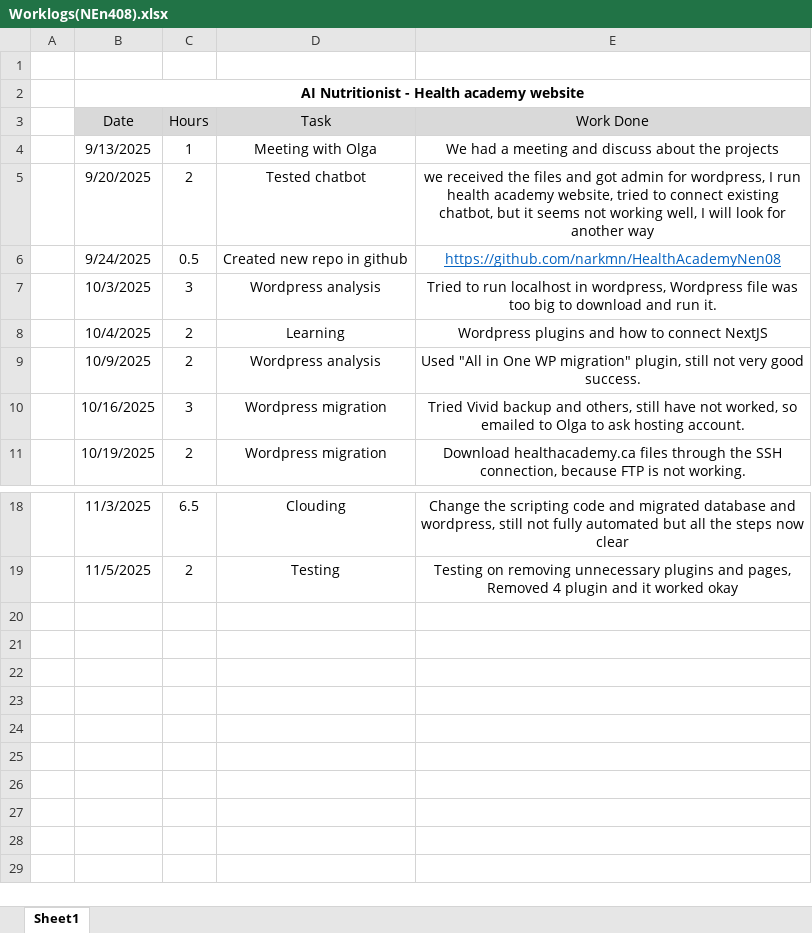
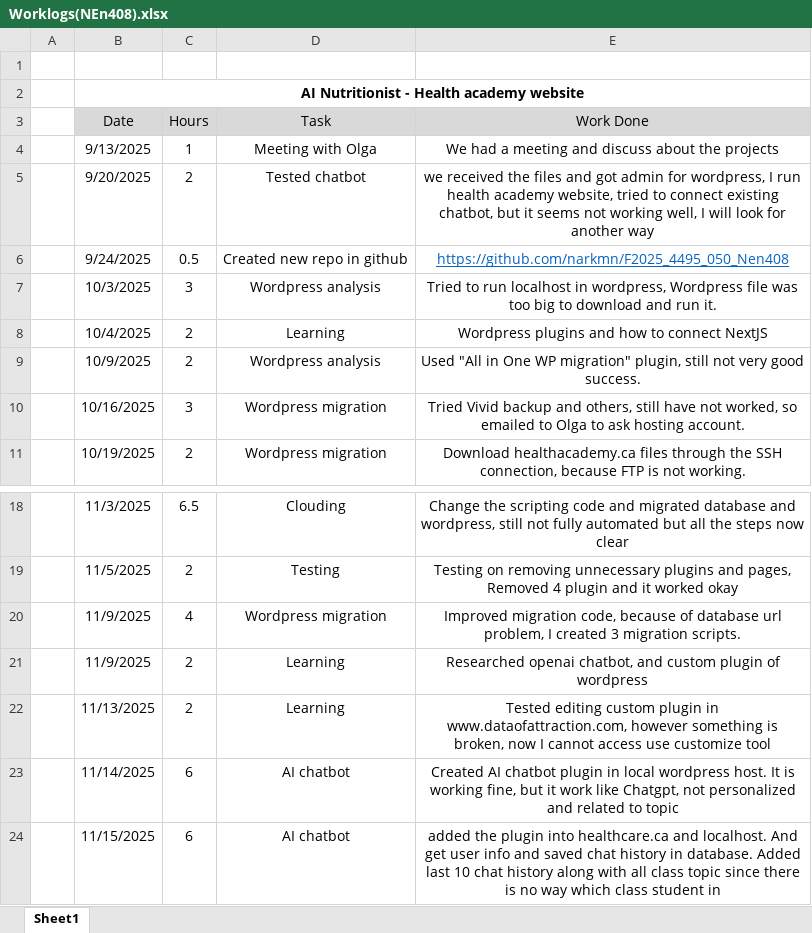
Before and after one commit to narkmn/F2025_4495_050_Nen408, an Excel workbook: Document/Worklogs(NEn408).xlsx, sheet Sheet1, drawn as a sheet; only a part is shown, gaps mark what is left out; values as stored, in another font and other column widths than the file's, no borders; the diff names each change by its address in the sheet, - before the commit and + after, or states it on an @@ line.

```diff
--- a/Document/Worklogs(NEn408).xlsx (sheet Sheet1)
+++ b/Document/Worklogs(NEn408).xlsx (sheet Sheet1)
-E6 (Work Done): https://github.com/narkmn/HealthAcademyNen08
+E6 (Work Done): https://github.com/narkmn/F2025_4495_050_Nen408
+row 20:  | 11/9/2025 | 4 | Wordpress migration | Improved migration code, because of database url problem, I created 3 migration scripts.
+row 21:  | 11/9/2025 | 2 | Learning | Researched openai chatbot, and custom plugin of wordpress
+row 22:  | 11/13/2025 | 2 | Learning | Tested editing custom plugin in www.dataofattraction.com, however something is broken, now I cannot access use customize tool
+row 23:  | 11/14/2025 | 6 | AI chatbot | Created AI chatbot plugin in local wordpress host. It is working fine, but it work like Chatgpt, not personalized and related to topic
+row 24:  | 11/15/2025 | 6 | AI chatbot | added the plugin into healthcare.ca and localhost. And get user info and saved chat history in database. Added last 10 chat history along with all class topic since there is no way which class student in
```
Also changed, not shown: 1 other file.
